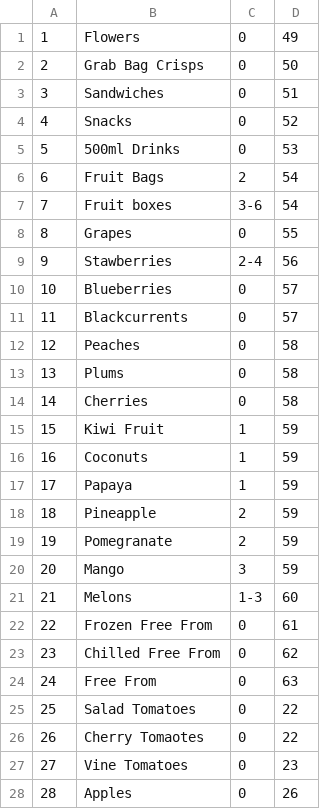
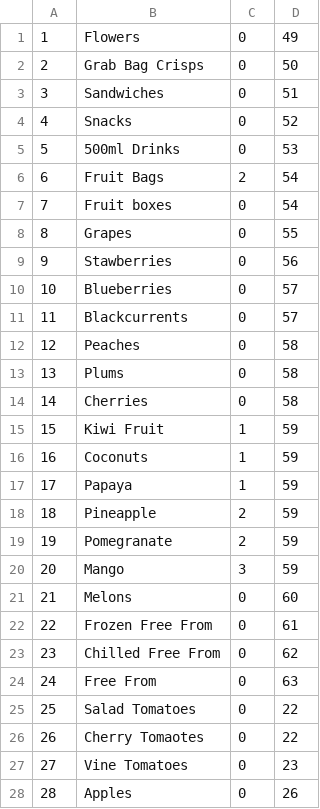
Before and after one commit to CraigWWright/ProductFinder, a CSV file: app/src/main/res/raw/product_database.csv, drawn as a sheet; only a part is shown; the diff names each change by its address in the sheet, - before the commit and + after, or states it on an @@ line.

```diff
--- a/app/src/main/res/raw/product_database.csv
+++ b/app/src/main/res/raw/product_database.csv
-C7: 3-6
+C7: 0
-C9: 2-4
+C9: 0
-C21: 1-3
+C21: 0
```
Also changed, not shown: 2 other files.
